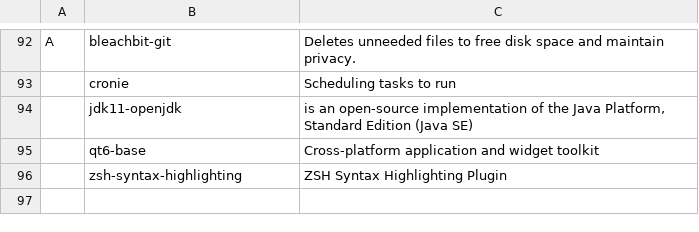
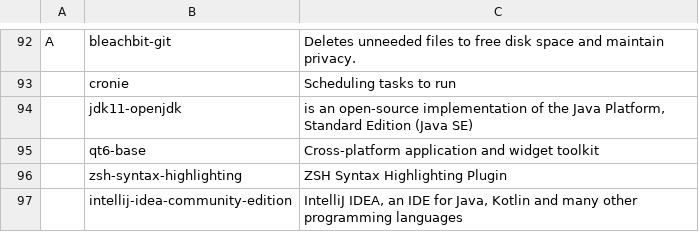
Before and after one commit to Cloufish/LARBS, a CSV file: progs.csv, drawn as a sheet; only a part is shown, gaps mark what is left out; the diff names each change by its address in the sheet, - before the commit and + after, or states it on an @@ line.

Commit message:
Update progs.csv

```diff
--- a/progs.csv
+++ b/progs.csv
+row 97:  | intellij-idea-community-edition | IntelliJ IDEA, an IDE for Java, Kotlin and many other programming languages
```
